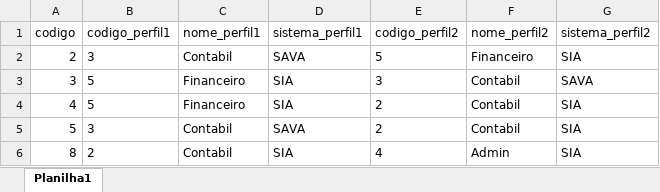
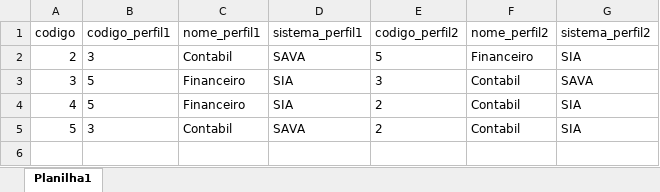
Before and after one commit to ale0allen/sodmtz, an Excel workbook: planilhas/MatrizSod.xlsx, sheet Planilha1, drawn as a sheet; values as stored, in another font and other column widths than the file's, no borders; the diff names each change by its address in the sheet, - before the commit and + after, or states it on an @@ line.

```diff
--- a/planilhas/MatrizSod.xlsx (sheet Planilha1)
+++ b/planilhas/MatrizSod.xlsx (sheet Planilha1)
-row 6: 8 | 2 | Contabil | SIA | 4 | Admin | SIA
```
Also changed, not shown: planilhas/Sistemas.xlsx, 7 other files.
